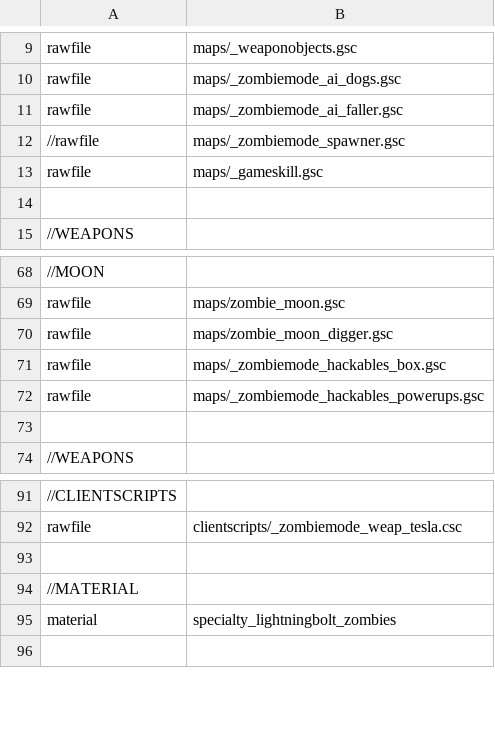
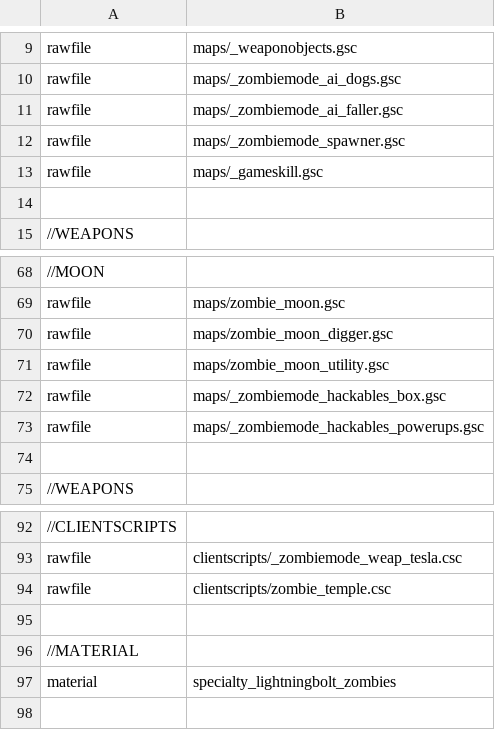
Before and after one commit to 5and5/BO1-Remix, a CSV file: mod.csv, drawn as a sheet; only a part is shown, gaps mark what is left out; the diff names each change by its address in the sheet, - before the commit and + after, or states it on an @@ line.

Commit message:
Moon: updates
- Glass windows can not be broken
- Hacking a max ammos turns into a perk bottle instead of a firesale
- Hacking a box loaction will always last 5 rounds

- replaced spawner gsc with orginal

```diff
--- a/mod.csv
+++ b/mod.csv
-A12: //rawfile
+A12: rawfile
+row 71: rawfile | maps/zombie_moon_utility.gsc
+row 94: rawfile | clientscripts/zombie_temple.csc
```
Also changed, not shown: 7 other files.
